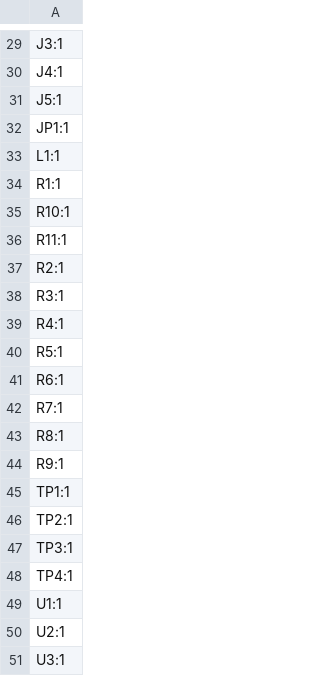
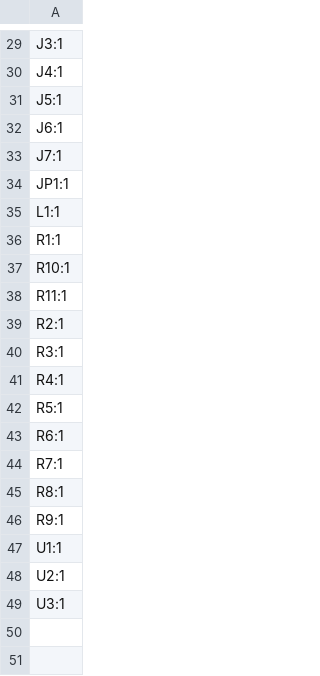
Before and after one commit to teleplayer123/usbc_pd_devboard, a CSV file: hardware/pd_board/production/designators.csv, drawn as a sheet; only a part is shown, gaps mark what is left out; removed rows and columns are numbered as before the commit, all else as after; the diff names each change by its address in the sheet, - before the commit and + after, or states it on an @@ line.

```diff
--- a/hardware/pd_board/production/designators.csv
+++ b/hardware/pd_board/production/designators.csv
+row 32: J6:1
+row 33: J7:1
-row 45: TP1:1
-row 46: TP2:1
-row 47: TP3:1
-row 48: TP4:1
```
Also changed, not shown: hardware/pd_board/production/bom.csv, hardware/pd_board/production/positions.csv, 3 other files.
